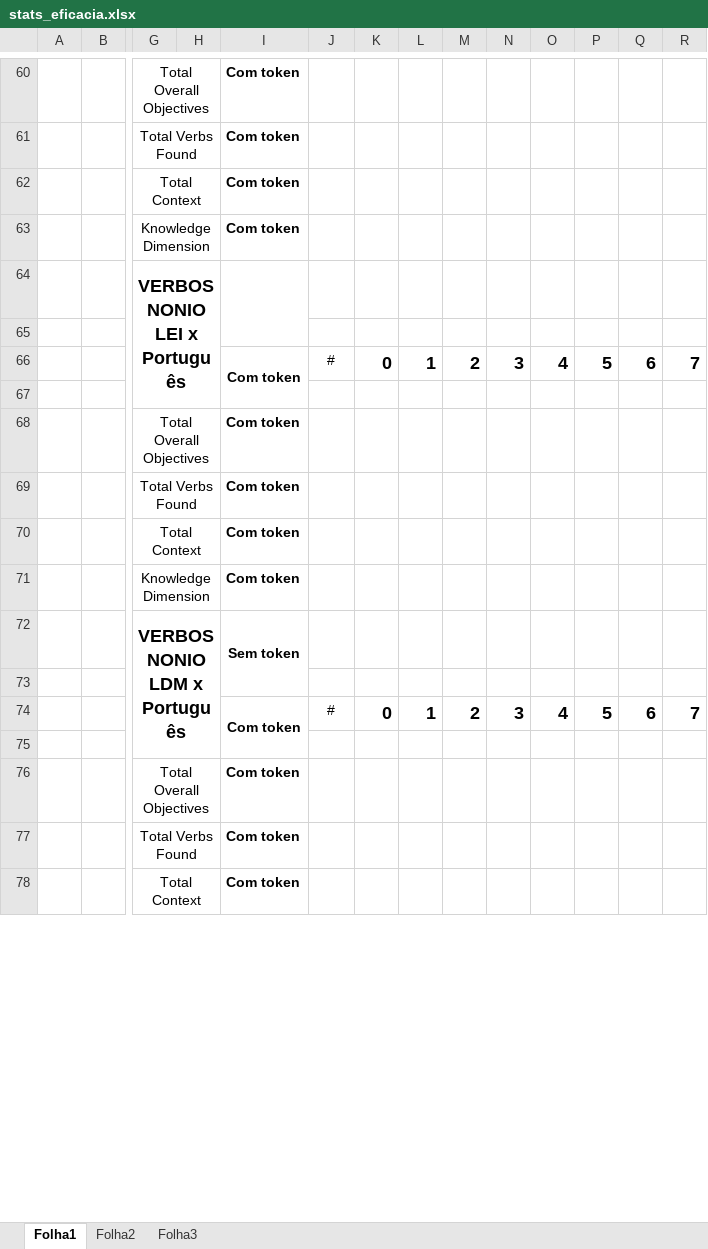
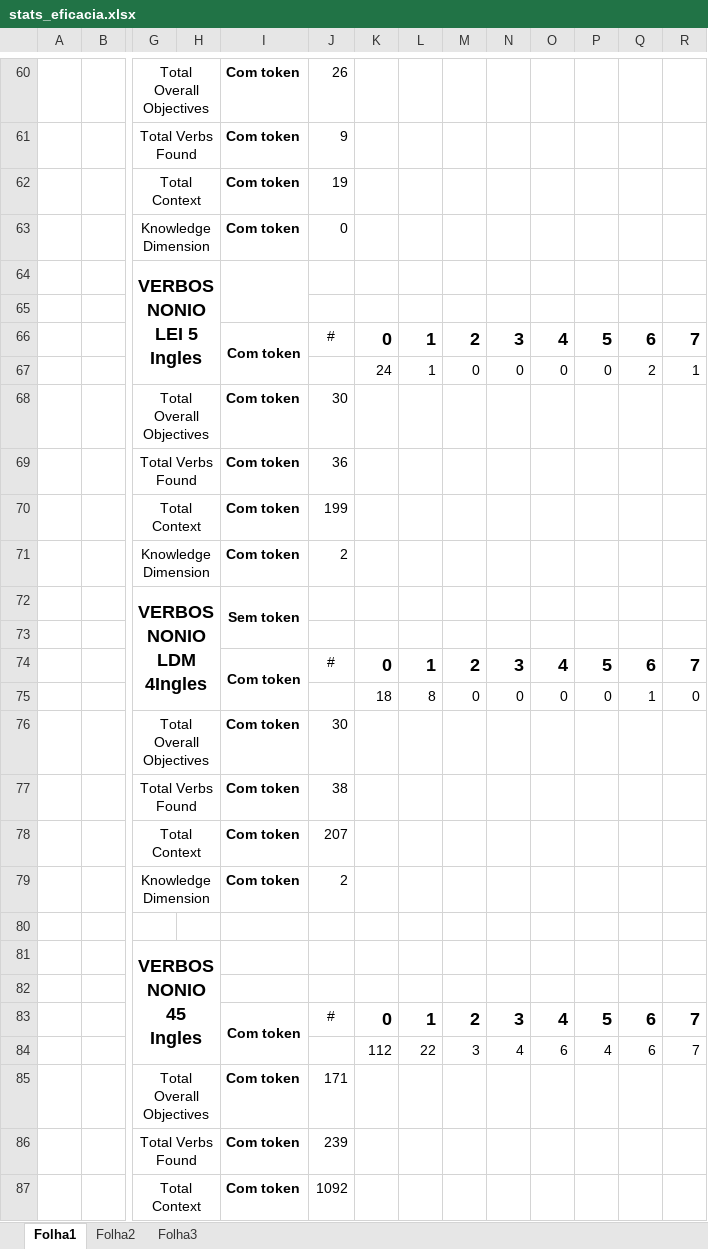
Before and after one commit to jduro/esoteric, an Excel workbook: scrapy_project/stats_eficacia.xlsx, sheet Folha1, drawn as a sheet; only a part is shown, gaps mark what is left out; values as stored, in another font and other column widths than the file's, no borders; removed rows and columns are numbered as before the commit, all else as after; rows hold the shown columns only; the diff covers the shown part only; the diff names each change by its address in the sheet, - before the commit and + after, or states it on an @@ line.

```diff
--- a/scrapy_project/stats_eficacia.xlsx (sheet Folha1)
+++ b/scrapy_project/stats_eficacia.xlsx (sheet Folha1)
-J60: (empty)
+J60: 26
-J61: (empty)
+J61: 9
-J62: (empty)
+J62: 19
-J63: (empty)
+J63: 0
-G64: VERBOS NONIO LEI x Português
+G64: VERBOS NONIO LEI 5 Ingles
-row 67: (empty)
+row 67:  |  |  |  |  |  | 24 | 1 | 0 | 0 | 0 | 0 | 2 | 1
-J68: (empty)
+J68: 30
-J69: (empty)
+J69: 36
-J70: (empty)
+J70: 199
-J71: (empty)
+J71: 2
-G72: VERBOS NONIO LDM x Português
+G72: VERBOS NONIO LDM 4Ingles
-G72:H75 merged
+G72:H75 merged
-I74:I75 merged
+I74:I75 merged
+row 75:  |  |  |  |  |  | 18 | 8 | 0 | 0 | 0 | 0 | 1 | 0
+row 76:  |  | Total Overall Objectives |  | Com token | 30
+row 77:  |  | Total Verbs Found |  | Com token | 38
+row 78:  |  | Total Context |  | Com token | 207
+row 79:  |  | Knowledge Dimension |  | Com token | 2
-row 80: (empty)
+row 80: (empty)
+row 81:  |  | VERBOS NONIO 45 Ingles
+row 82: (empty)
+row 83:  |  |  |  | Com token | # | 0 | 1 | 2 | 3 | 4 | 5 | 6 | 7
+row 84:  |  |  |  |  |  | 112 | 22 | 3 | 4 | 6 | 4 | 6 | 7
-J85: (empty)
+J85: 171
-J86: (empty)
+J86: 239
-J87: (empty)
+J87: 1092
```
Also changed, not shown: 12 added rows, 4 removed rows and 32 edited cells elsewhere in this sheet, sheet Folha2, 9 other files.
